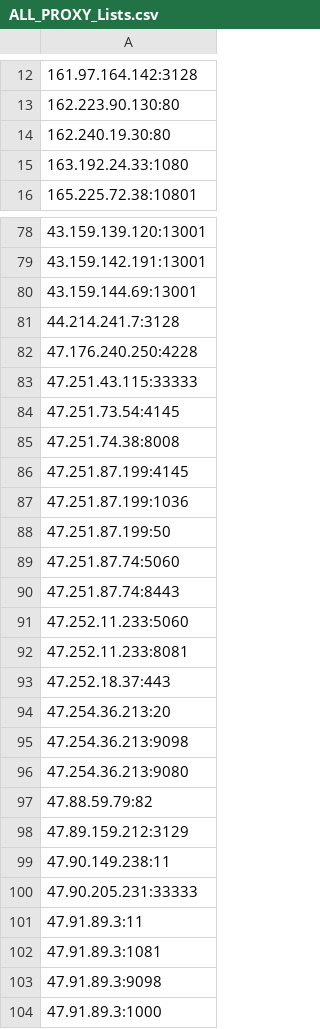
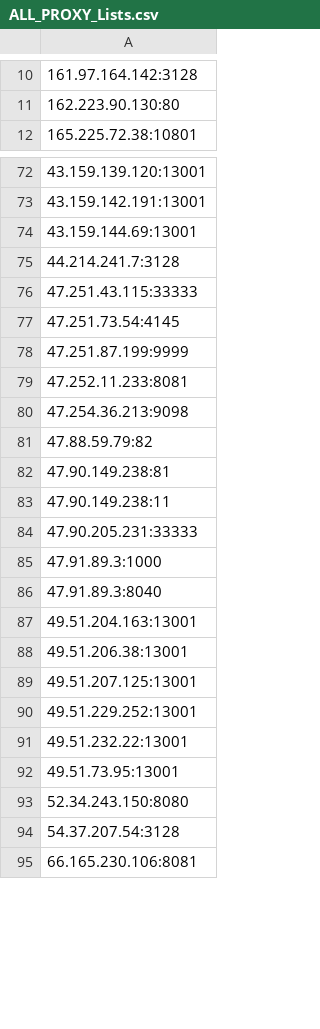
Before and after one commit to yassirusa/awesome-lists, a CSV file: Lists/PROXY/ALL_PROXY_Lists.csv, drawn as a sheet; only a part is shown, gaps mark what is left out; the shorter side is filled out with more unchanged rows; the diff covers the shown part only.

```diff
--- a/Lists/PROXY/ALL_PROXY_Lists.csv
+++ b/Lists/PROXY/ALL_PROXY_Lists.csv
@@ -13,4 +11,2 @@
 162.223.90.130:80
-162.240.19.30:80
-163.192.24.33:1080
 165.225.72.38:10801
@@ -81,24 +75,11 @@
 44.214.241.7:3128
-47.176.240.250:4228
 47.251.43.115:33333
 47.251.73.54:4145
-47.251.74.38:8008
-47.251.87.199:4145
-47.251.87.199:1036
-47.251.87.199:50
-47.251.87.74:5060
-47.251.87.74:8443
-47.252.11.233:5060
+47.251.87.199:9999
 47.252.11.233:8081
-47.252.18.37:443
-47.254.36.213:20
 47.254.36.213:9098
-47.254.36.213:9080
 47.88.59.79:82
-47.89.159.212:3129
+47.90.149.238:81
 47.90.149.238:11
 47.90.205.231:33333
-47.91.89.3:11
-47.91.89.3:1081
-47.91.89.3:9098
 47.91.89.3:1000
```
Also changed, not shown: 6 added rows, 10 removed rows, 3 moved rows and 5 edited cells elsewhere in this file.
